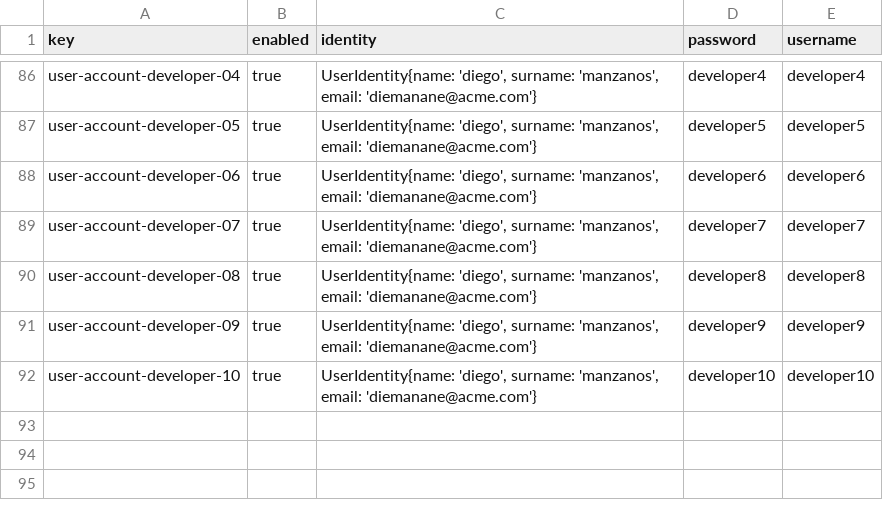
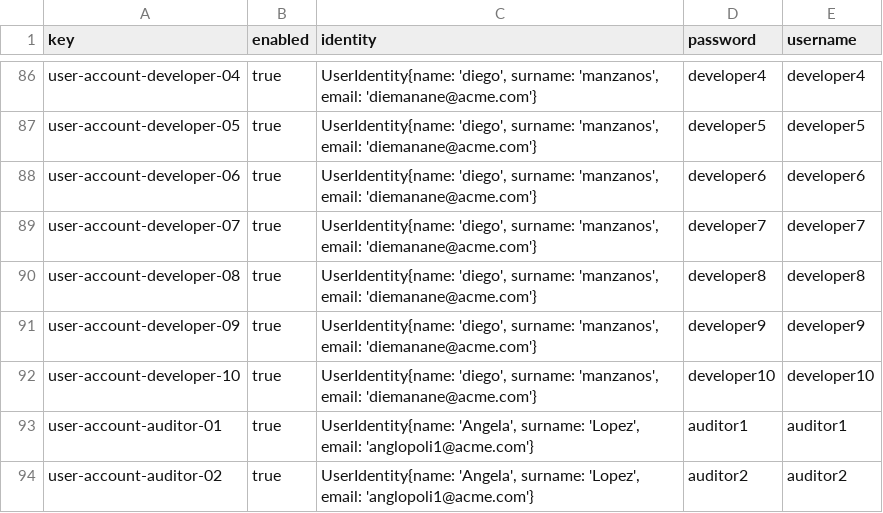
Before and after one commit to IsmaelRuizJurado/Acme-SF-D04, a CSV file: src/main/webapp/WEB-INF/resources/sample-data/user-account.csv, drawn as a sheet; only a part is shown, gaps mark what is left out.

Commit message:
fix:entity AuditRecords

```diff
--- a/src/main/webapp/WEB-INF/resources/sample-data/user-account.csv
+++ b/src/main/webapp/WEB-INF/resources/sample-data/user-account.csv
@@ -92 +92,3 @@ user-account-developer-09,true,"UserIdentity{name: 'diego', surname: 'manzanos',
 user-account-developer-10,true,"UserIdentity{name: 'diego', surname: 'manzanos', email: 'diemanane@acme.com'}",developer10,developer10
+user-account-auditor-01,true,"UserIdentity{name: 'Angela', surname: 'Lopez', email: 'anglopoli1@acme.com'}",auditor1,auditor1
+user-account-auditor-02,true,"UserIdentity{name: 'Angela', surname: 'Lopez', email: 'anglopoli1@acme.com'}",auditor2,auditor2
```
Also changed, not shown: src/main/webapp/WEB-INF/resources/sample-data/Auditor.csv, src/main/webapp/WEB-INF/resources/sample-data/audit_records.csv, 1 other file.
